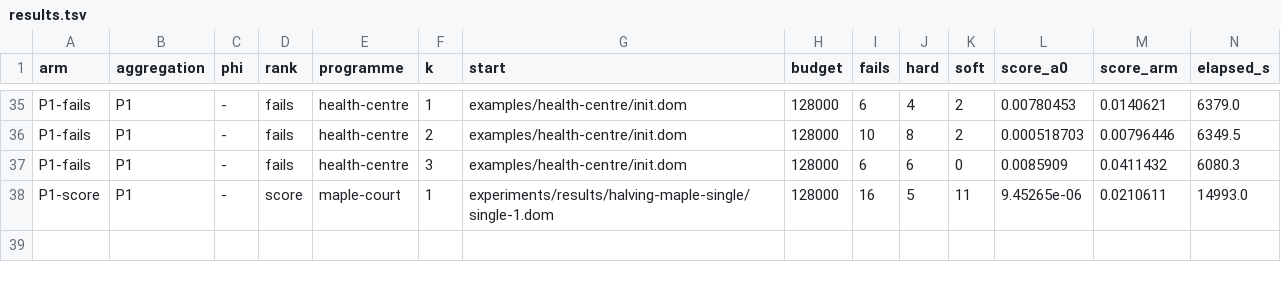
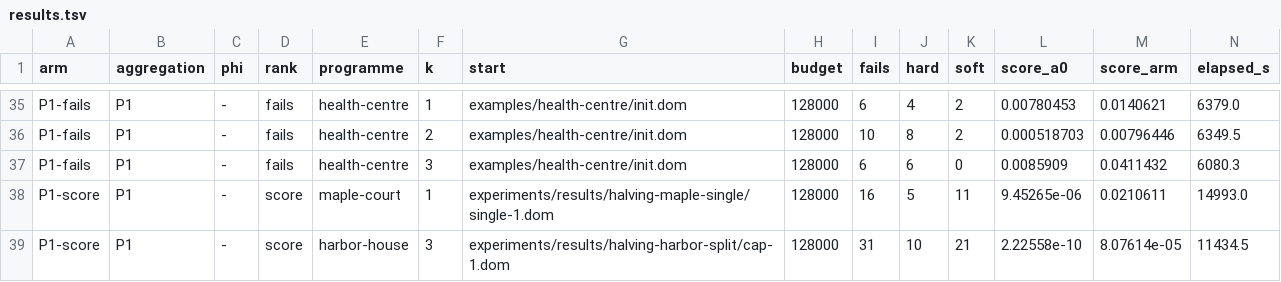
Before and after one commit to brunopostle/homemaker-layout, a TSV file: experiments/results/phase3-q2/results.tsv, drawn as a sheet; only a part is shown, gaps mark what is left out; rows hold the shown columns only; the diff names each change by its address in the sheet, - before the commit and + after, or states it on an @@ line.

```diff
--- a/experiments/results/phase3-q2/results.tsv
+++ b/experiments/results/phase3-q2/results.tsv
+row 39: P1-score | P1 | - | score | harbor-house | 3 | experiments/results/halving-harbor-split/cap-1.dom | 128000 | 31 | 10 | 21 | 2.22558e-10 | 8.07614e-05 | 11434.5
```
Also changed, not shown: 2 other files.
